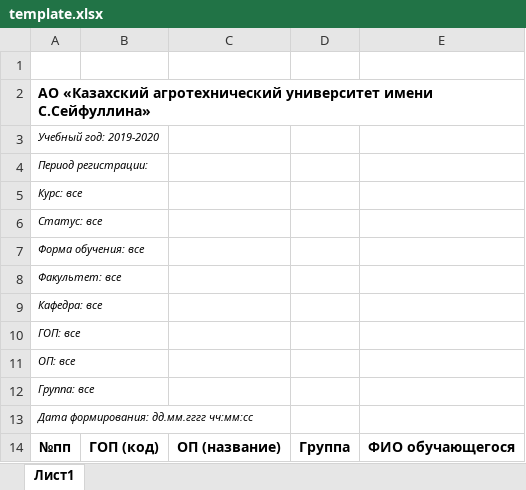
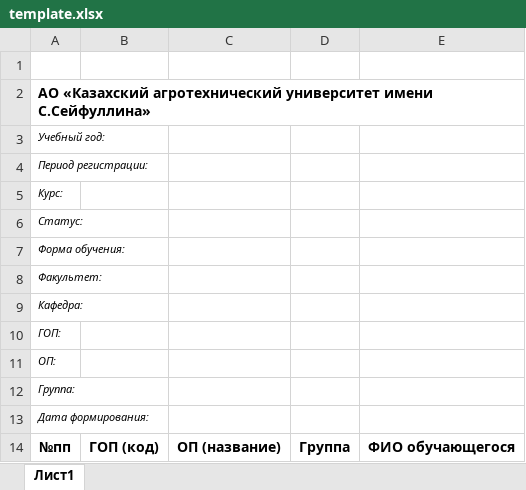
Before and after one commit to TimaAvdrakh/univer, an Excel workbook: advisors/excel/template.xlsx, sheet Лист1, drawn as a sheet; values as stored, in another font and other column widths than the file's, no borders; the diff names each change by its address in the sheet, - before the commit and + after, or states it on an @@ line.

Commit message:
excel 2 fix bugaфaф

```diff
--- a/advisors/excel/template.xlsx (sheet Лист1)
+++ b/advisors/excel/template.xlsx (sheet Лист1)
-A3: Учебный год: 2019-2020
+A3: Учебный год:
-A5: Курс: все
+A5: Курс:
-A6: Статус: все
+A6: Статус:
-A7: Форма обучения: все
+A7: Форма обучения:
-A8: Факультет: все
+A8: Факультет:
-A9: Кафедра: все
+A9: Кафедра:
-A10: ГОП: все
+A10: ГОП:
-A11: ОП: все
+A11: ОП:
-A12: Группа: все
+A12: Группа:
-A13: Дата формирования: дд.мм.гггг чч:мм:сс
+A13: Дата формирования:
```
Also changed, not shown: 1 other file.
